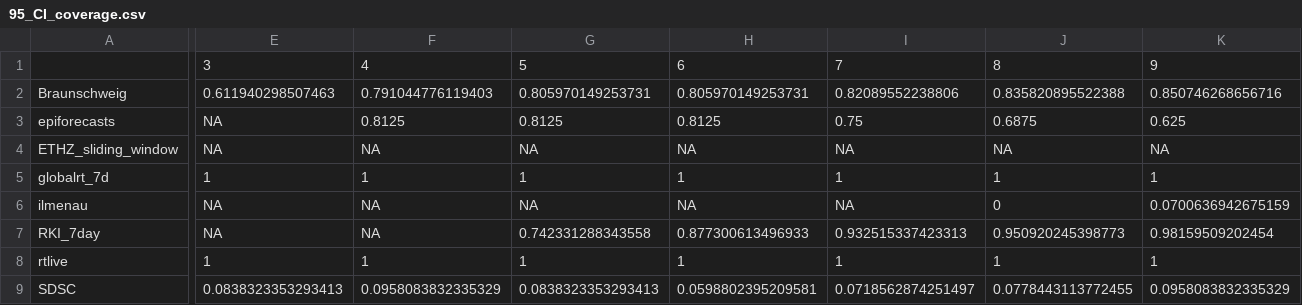
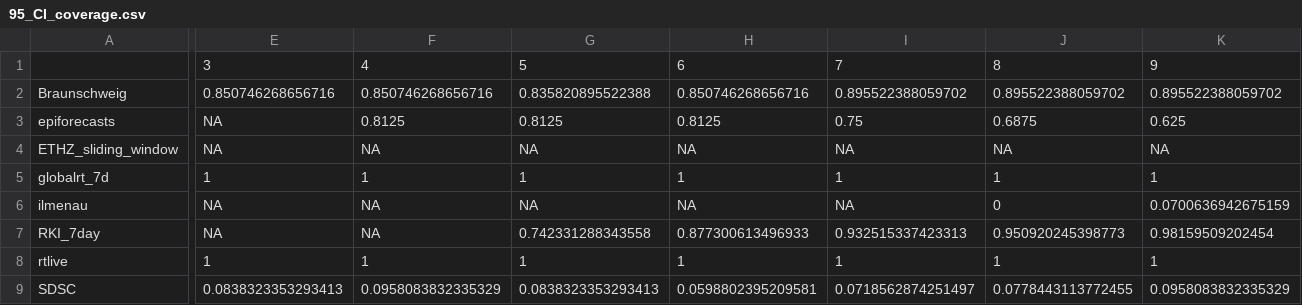
Before and after one commit to ElisabethBrockhaus/Rt_estimate_reconstruction, a CSV file: otherFiles/95_CI_coverage.csv, drawn as a sheet; only a part is shown, gaps mark what is left out; the diff covers the shown part only; the diff names each change by its address in the sheet, - before the commit and + after, or states it on an @@ line.

```diff
--- a/otherFiles/95_CI_coverage.csv
+++ b/otherFiles/95_CI_coverage.csv
-E2: 0.611940298507463
+E2: 0.850746268656716
-F2: 0.791044776119403
+F2: 0.850746268656716
-G2: 0.805970149253731
+G2: 0.835820895522388
-H2: 0.805970149253731
+H2: 0.850746268656716
-I2: 0.82089552238806
+I2: 0.895522388059702
-J2: 0.835820895522388
+J2: 0.895522388059702
-K2: 0.850746268656716
+K2: 0.895522388059702
```
Also changed, not shown: 11 edited cells elsewhere in this file, otherFiles/95_CI_width.csv, otherFiles/diff_to_first.csv.
